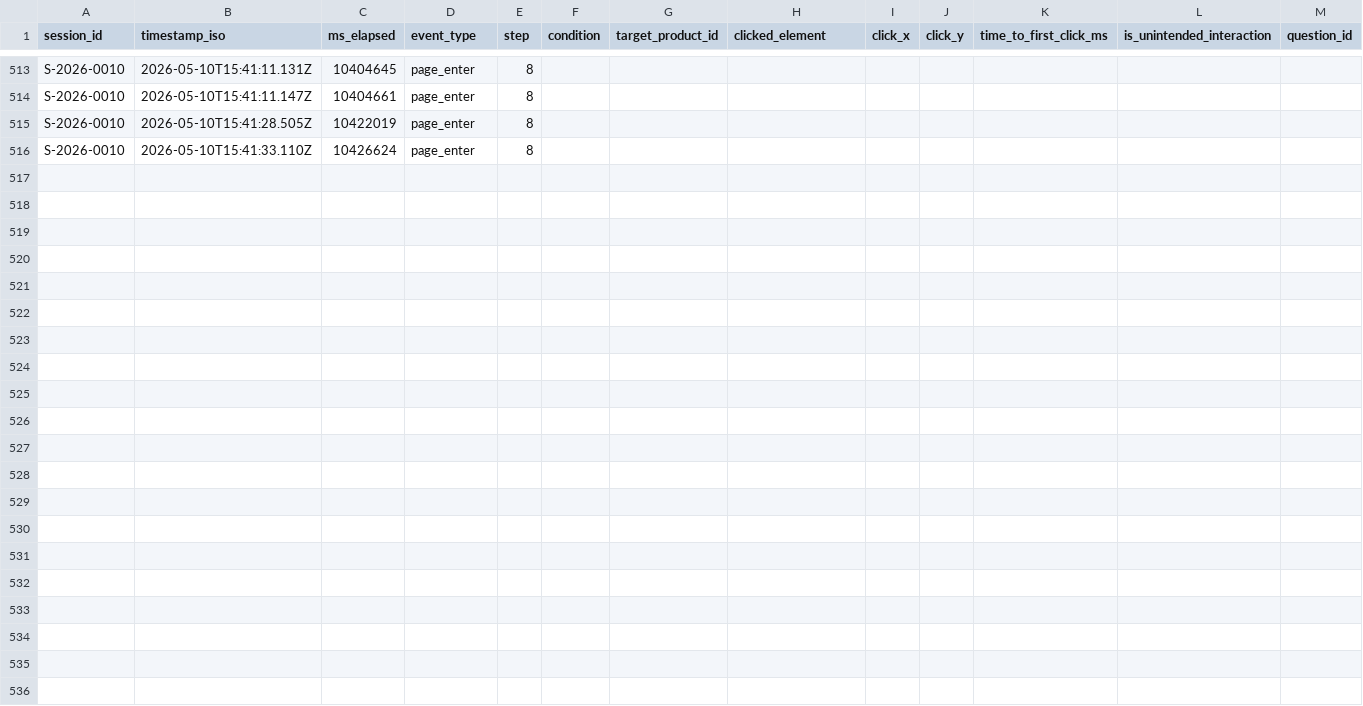
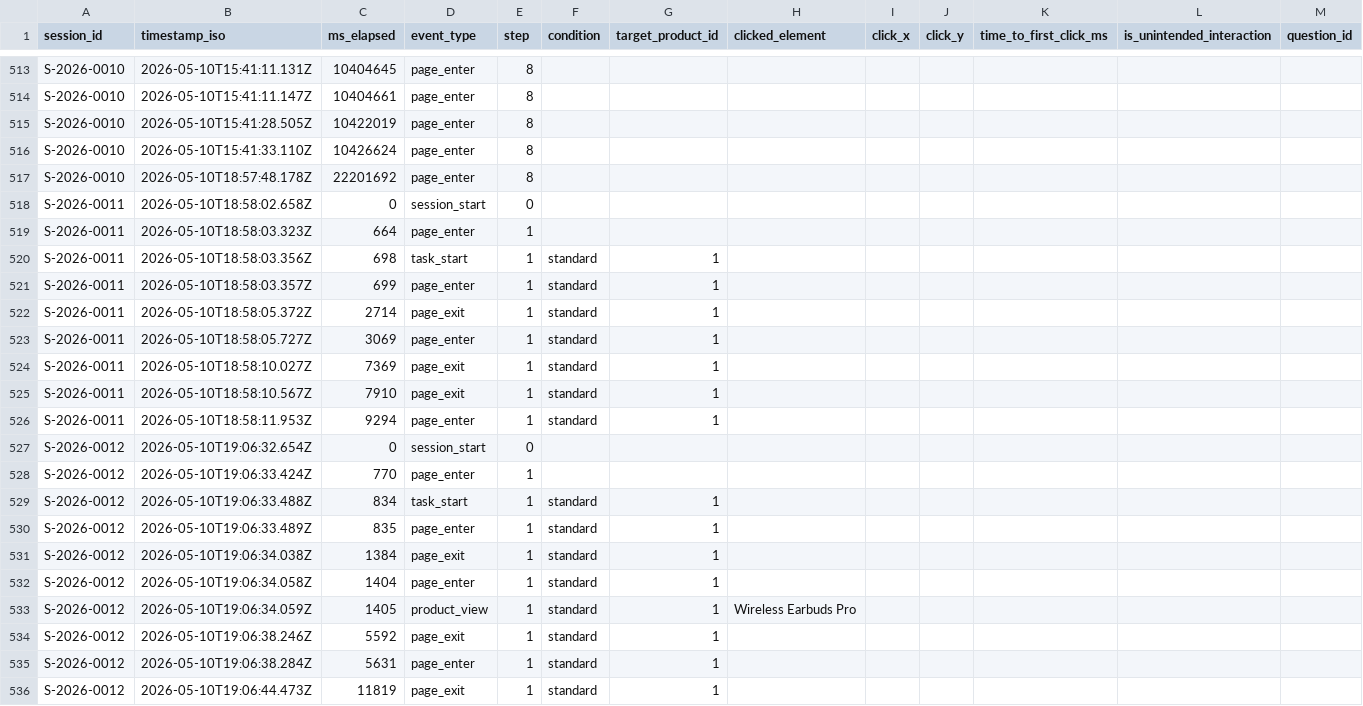
Before and after one commit to iRobert058/Thesis_Experiment, a CSV file: shoplab/data/events.csv, drawn as a sheet; only a part is shown, gaps mark what is left out; rows hold the shown columns only; the diff names each change by its address in the sheet, - before the commit and + after, or states it on an @@ line.

```diff
--- a/shoplab/data/events.csv
+++ b/shoplab/data/events.csv
+row 517: S-2026-0010 | 2026-05-10T18:57:48.178Z | 22201692 | page_enter | 8
+row 518: S-2026-0011 | 2026-05-10T18:58:02.658Z | 0 | session_start | 0
+row 519: S-2026-0011 | 2026-05-10T18:58:03.323Z | 664 | page_enter | 1
+row 520: S-2026-0011 | 2026-05-10T18:58:03.356Z | 698 | task_start | 1 | standard | 1
+row 521: S-2026-0011 | 2026-05-10T18:58:03.357Z | 699 | page_enter | 1 | standard | 1
+row 522: S-2026-0011 | 2026-05-10T18:58:05.372Z | 2714 | page_exit | 1 | standard | 1
+row 523: S-2026-0011 | 2026-05-10T18:58:05.727Z | 3069 | page_enter | 1 | standard | 1
+row 524: S-2026-0011 | 2026-05-10T18:58:10.027Z | 7369 | page_exit | 1 | standard | 1
+row 525: S-2026-0011 | 2026-05-10T18:58:10.567Z | 7910 | page_exit | 1 | standard | 1
+row 526: S-2026-0011 | 2026-05-10T18:58:11.953Z | 9294 | page_enter | 1 | standard | 1
+row 527: S-2026-0012 | 2026-05-10T19:06:32.654Z | 0 | session_start | 0
+row 528: S-2026-0012 | 2026-05-10T19:06:33.424Z | 770 | page_enter | 1
+row 529: S-2026-0012 | 2026-05-10T19:06:33.488Z | 834 | task_start | 1 | standard | 1
+row 530: S-2026-0012 | 2026-05-10T19:06:33.489Z | 835 | page_enter | 1 | standard | 1
+row 531: S-2026-0012 | 2026-05-10T19:06:34.038Z | 1384 | page_exit | 1 | standard | 1
+row 532: S-2026-0012 | 2026-05-10T19:06:34.058Z | 1404 | page_enter | 1 | standard | 1
+row 533: S-2026-0012 | 2026-05-10T19:06:34.059Z | 1405 | product_view | 1 | standard | 1 | Wireless Earbuds Pro
+row 534: S-2026-0012 | 2026-05-10T19:06:38.246Z | 5592 | page_exit | 1 | standard | 1
+row 535: S-2026-0012 | 2026-05-10T19:06:38.284Z | 5631 | page_enter | 1 | standard | 1
+row 536: S-2026-0012 | 2026-05-10T19:06:44.473Z | 11819 | page_exit | 1 | standard | 1
```
Also changed, not shown: 2 other files.
